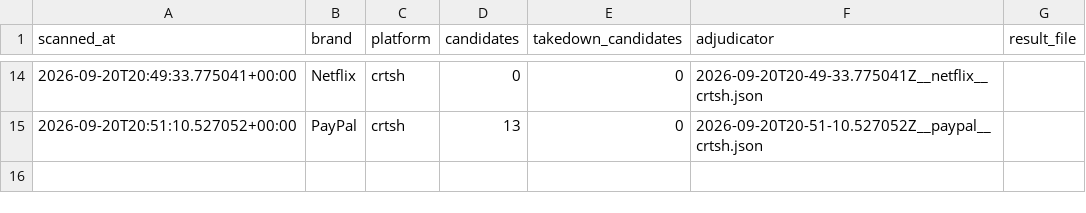
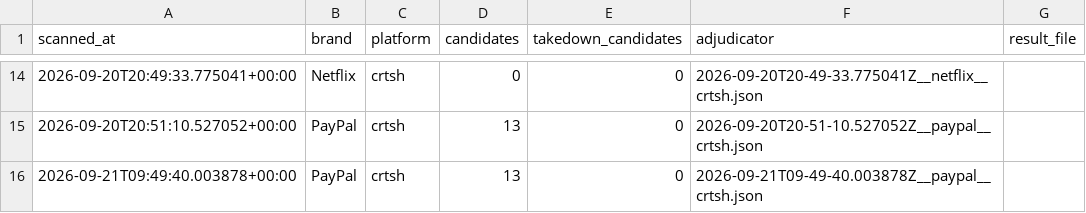
Before and after one commit to Furalza/brandguard, a CSV file: results/run_log.csv, drawn as a sheet; only a part is shown, gaps mark what is left out.

```diff
--- a/results/run_log.csv
+++ b/results/run_log.csv
@@ -15 +15,2 @@ scanned_at,brand,platform,candidates,takedown_candidates,adjudicator,result_file
 2026-09-20T20:51:10.527052+00:00,PayPal,crtsh,13,0,2026-09-20T20-51-10.527052Z__paypal__crtsh.json
+2026-09-21T09:49:40.003878+00:00,PayPal,crtsh,13,0,2026-09-21T09-49-40.003878Z__paypal__crtsh.json
```
Also changed, not shown: 5 other files.
